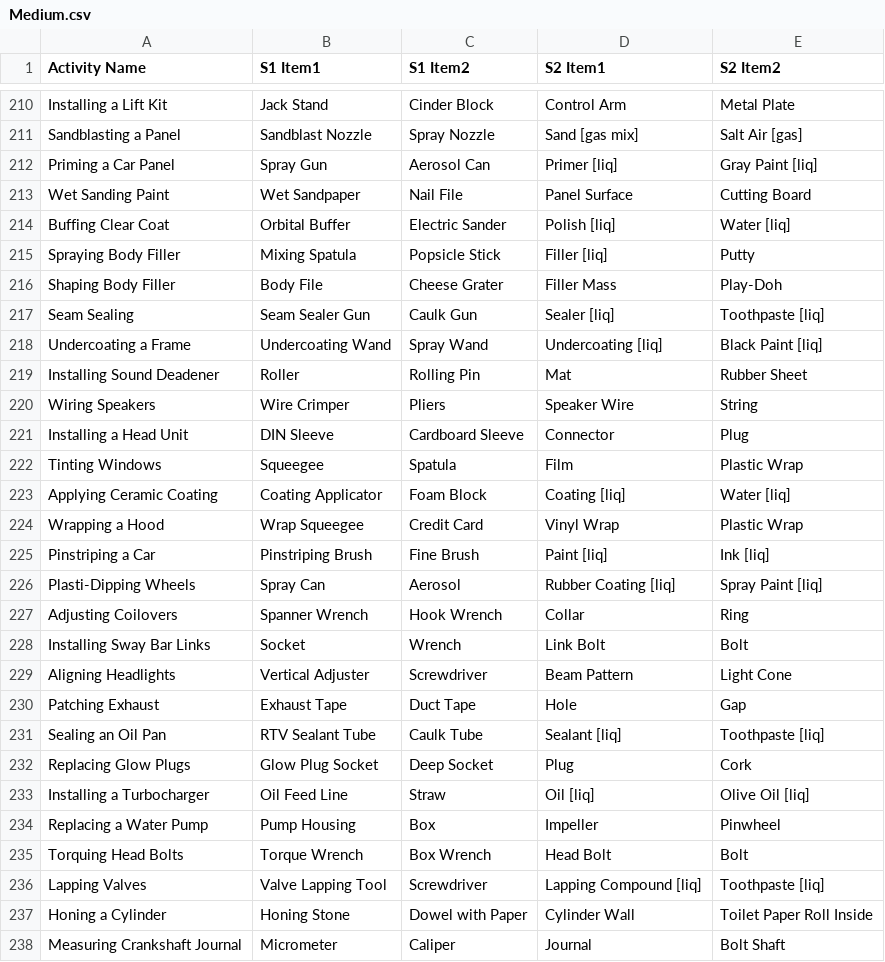
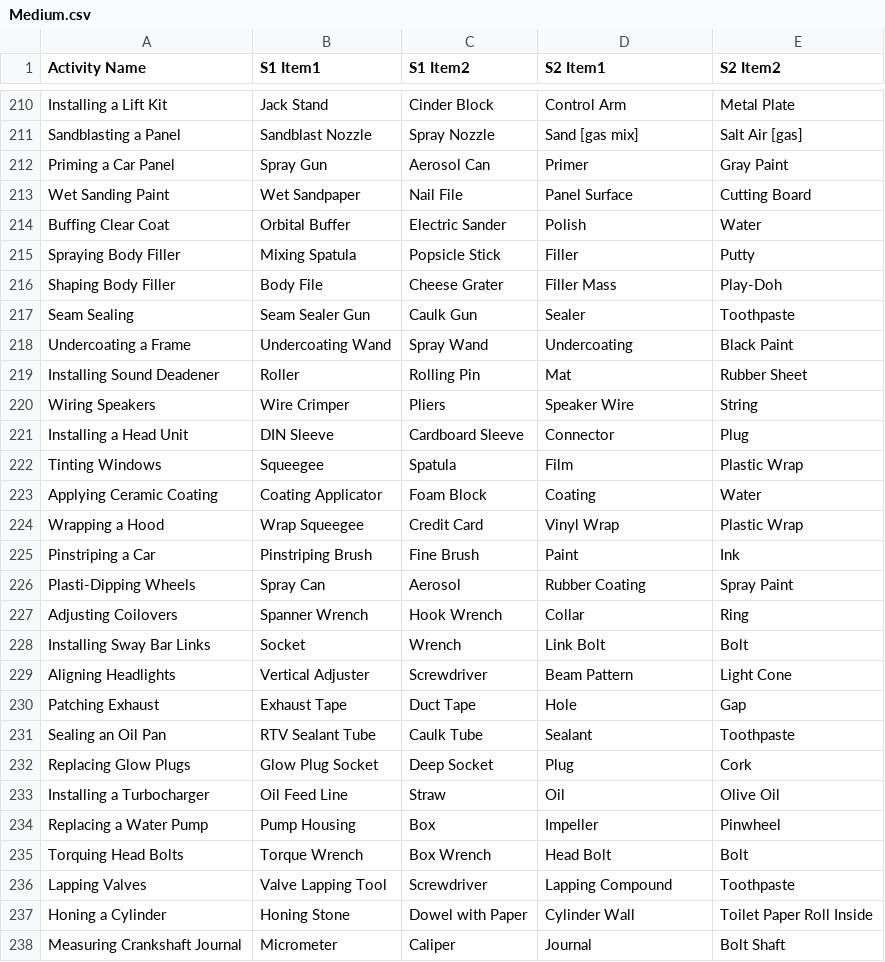
Before and after one commit to calvinmoser/fivethings, a CSV file: data/Medium.csv, drawn as a sheet; only a part is shown, gaps mark what is left out; the diff covers the shown part only.

```diff
--- a/data/Medium.csv
+++ b/data/Medium.csv
@@ -211,9 +211,9 @@ Installing a Lift Kit,Jack Stand,Cinder Block,Control Arm,Metal Plate
 Sandblasting a Panel,Sandblast Nozzle,Spray Nozzle,Sand [gas mix],Salt Air [gas]
-Priming a Car Panel,Spray Gun,Aerosol Can,Primer [liq],Gray Paint [liq]
+Priming a Car Panel,Spray Gun,Aerosol Can,Primer,Gray Paint
 Wet Sanding Paint,Wet Sandpaper,Nail File,Panel Surface,Cutting Board
-Buffing Clear Coat,Orbital Buffer,Electric Sander,Polish [liq],Water [liq]
-Spraying Body Filler,Mixing Spatula,Popsicle Stick,Filler [liq],Putty
+Buffing Clear Coat,Orbital Buffer,Electric Sander,Polish,Water
+Spraying Body Filler,Mixing Spatula,Popsicle Stick,Filler,Putty
 Shaping Body Filler,Body File,Cheese Grater,Filler Mass,Play-Doh
-Seam Sealing,Seam Sealer Gun,Caulk Gun,Sealer [liq],Toothpaste [liq]
-Undercoating a Frame,Undercoating Wand,Spray Wand,Undercoating [liq],Black Paint [liq]
+Seam Sealing,Seam Sealer Gun,Caulk Gun,Sealer,Toothpaste
+Undercoating a Frame,Undercoating Wand,Spray Wand,Undercoating,Black Paint
 Installing Sound Deadener,Roller,Rolling Pin,Mat,Rubber Sheet
@@ -222,6 +222,6 @@ Installing a Head Unit,DIN Sleeve,Cardboard Sleeve,Connector,Plug
 Tinting Windows,Squeegee,Spatula,Film,Plastic Wrap
-Applying Ceramic Coating,Coating Applicator,Foam Block,Coating [liq],Water [liq]
+Applying Ceramic Coating,Coating Applicator,Foam Block,Coating,Water
 Wrapping a Hood,Wrap Squeegee,Credit Card,Vinyl Wrap,Plastic Wrap
-Pinstriping a Car,Pinstriping Brush,Fine Brush,Paint [liq],Ink [liq]
-Plasti-Dipping Wheels,Spray Can,Aerosol,Rubber Coating [liq],Spray Paint [liq]
+Pinstriping a Car,Pinstriping Brush,Fine Brush,Paint,Ink
+Plasti-Dipping Wheels,Spray Can,Aerosol,Rubber Coating,Spray Paint
 Adjusting Coilovers,Spanner Wrench,Hook Wrench,Collar,Ring
@@ -230,8 +230,8 @@ Aligning Headlights,Vertical Adjuster,Screwdriver,Beam Pattern,Light Cone
 Patching Exhaust,Exhaust Tape,Duct Tape,Hole,Gap
-Sealing an Oil Pan,RTV Sealant Tube,Caulk Tube,Sealant [liq],Toothpaste [liq]
+Sealing an Oil Pan,RTV Sealant Tube,Caulk Tube,Sealant,Toothpaste
 Replacing Glow Plugs,Glow Plug Socket,Deep Socket,Plug,Cork
-Installing a Turbocharger,Oil Feed Line,Straw,Oil [liq],Olive Oil [liq]
+Installing a Turbocharger,Oil Feed Line,Straw,Oil,Olive Oil
 Replacing a Water Pump,Pump Housing,Box,Impeller,Pinwheel
 Torquing Head Bolts,Torque Wrench,Box Wrench,Head Bolt,Bolt
-Lapping Valves,Valve Lapping Tool,Screwdriver,Lapping Compound [liq],Toothpaste [liq]
+Lapping Valves,Valve Lapping Tool,Screwdriver,Lapping Compound,Toothpaste
 Honing a Cylinder,Honing Stone,Dowel with Paper,Cylinder Wall,Toilet Paper Roll Inside
```
Also changed, not shown: 113 edited cells elsewhere in this file, data/Easy.csv, data/Hard.csv.
